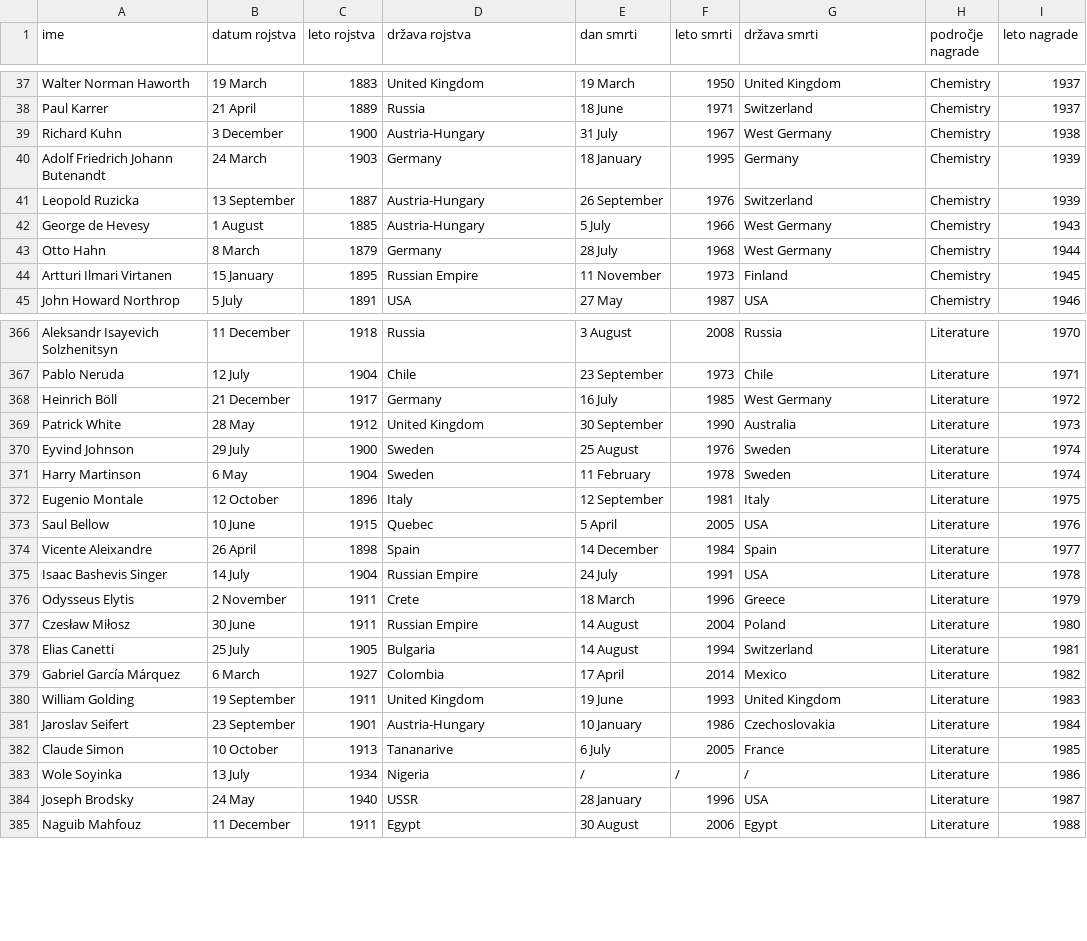
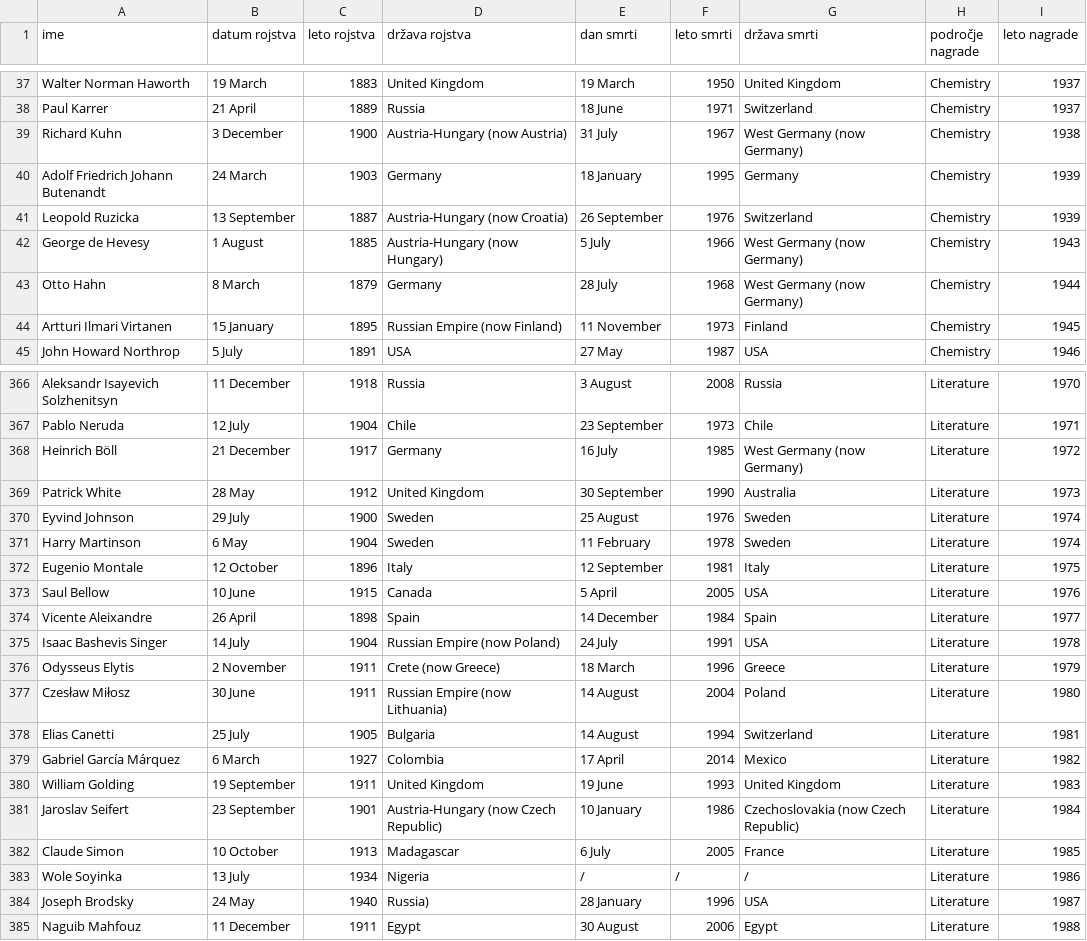
Before and after one commit to Tpajek1234/UVP-seminarska-naloga-nobelove-nagrade, a CSV file: nobelovi_nagrajenci.csv, drawn as a sheet; only a part is shown, gaps mark what is left out; the diff covers the shown part only.

Commit message:
Na krajše napisala funkciji za pridobitev samo države rojstva ter smrti in samo datuma rojstva ter smrti

```diff
--- a/nobelovi_nagrajenci.csv
+++ b/nobelovi_nagrajenci.csv
@@ -38,8 +38,8 @@ Walter Norman Haworth,19 March,1883,United Kingdom,19 March,1950,United Kingdom,
 Paul Karrer,21 April,1889,Russia,18 June,1971,Switzerland,Chemistry,1937
-Richard Kuhn,3 December,1900,Austria-Hungary,31 July,1967,West Germany,Chemistry,1938
+Richard Kuhn,3 December,1900,Austria-Hungary (now Austria),31 July,1967,West Germany (now Germany),Chemistry,1938
 Adolf Friedrich Johann Butenandt,24 March,1903,Germany,18 January,1995,Germany,Chemistry,1939
-Leopold Ruzicka,13 September,1887,Austria-Hungary,26 September,1976,Switzerland,Chemistry,1939
-George de Hevesy,1 August,1885,Austria-Hungary,5 July,1966,West Germany,Chemistry,1943
-Otto Hahn,8 March,1879,Germany,28 July,1968,West Germany,Chemistry,1944
-Artturi Ilmari Virtanen,15 January,1895,Russian Empire,11 November,1973,Finland,Chemistry,1945
+Leopold Ruzicka,13 September,1887,Austria-Hungary (now Croatia),26 September,1976,Switzerland,Chemistry,1939
+George de Hevesy,1 August,1885,Austria-Hungary (now Hungary),5 July,1966,West Germany (now Germany),Chemistry,1943
+Otto Hahn,8 March,1879,Germany,28 July,1968,West Germany (now Germany),Chemistry,1944
+Artturi Ilmari Virtanen,15 January,1895,Russian Empire (now Finland),11 November,1973,Finland,Chemistry,1945
 John Howard Northrop,5 July,1891,USA,27 May,1987,USA,Chemistry,1946
@@ -367,3 +367,3 @@ Aleksandr Isayevich Solzhenitsyn,11 December,1918,Russia,3 August,2008,Russia,Li
 Pablo Neruda,12 July,1904,Chile,23 September,1973,Chile,Literature,1971
-Heinrich Böll,21 December,1917,Germany,16 July,1985,West Germany,Literature,1972
+Heinrich Böll,21 December,1917,Germany,16 July,1985,West Germany (now Germany),Literature,1972
 Patrick White,28 May,1912,United Kingdom,30 September,1990,Australia,Literature,1973
@@ -372,7 +372,7 @@ Harry Martinson,6 May,1904,Sweden,11 February,1978,Sweden,Literature,1974
 Eugenio Montale,12 October,1896,Italy,12 September,1981,Italy,Literature,1975
-Saul Bellow,10 June,1915,Quebec,5 April,2005,USA,Literature,1976
+Saul Bellow,10 June,1915,Canada,5 April,2005,USA,Literature,1976
 Vicente Aleixandre,26 April,1898,Spain,14 December,1984,Spain,Literature,1977
-Isaac Bashevis Singer,14 July,1904,Russian Empire,24 July,1991,USA,Literature,1978
-Odysseus Elytis,2 November,1911,Crete,18 March,1996,Greece,Literature,1979
-Czesław Miłosz,30 June,1911,Russian Empire,14 August,2004,Poland,Literature,1980
+Isaac Bashevis Singer,14 July,1904,Russian Empire (now Poland),24 July,1991,USA,Literature,1978
+Odysseus Elytis,2 November,1911,Crete (now Greece),18 March,1996,Greece,Literature,1979
+Czesław Miłosz,30 June,1911,Russian Empire (now Lithuania),14 August,2004,Poland,Literature,1980
 Elias Canetti,25 July,1905,Bulgaria,14 August,1994,Switzerland,Literature,1981
@@ -380,6 +380,6 @@ Gabriel García Márquez,6 March,1927,Colombia,17 April,2014,Mexico,Literature,1
 William Golding,19 September,1911,United Kingdom,19 June,1993,United Kingdom,Literature,1983
-Jaroslav Seifert,23 September,1901,Austria-Hungary,10 January,1986,Czechoslovakia,Literature,1984
-Claude Simon,10 October,1913,Tananarive,6 July,2005,France,Literature,1985
+Jaroslav Seifert,23 September,1901,Austria-Hungary (now Czech Republic),10 January,1986,Czechoslovakia (now Czech Republic),Literature,1984
+Claude Simon,10 October,1913,Madagascar,6 July,2005,France,Literature,1985
 Wole Soyinka,13 July,1934,Nigeria,/,/,/,Literature,1986
-Joseph Brodsky,24 May,1940,USSR,28 January,1996,USA,Literature,1987
+Joseph Brodsky,24 May,1940,Russia),28 January,1996,USA,Literature,1987
 Naguib Mahfouz,11 December,1911,Egypt,30 August,2006,Egypt,Literature,1988
```
Also changed, not shown: 148 edited cells elsewhere in this file, 1 other file.
